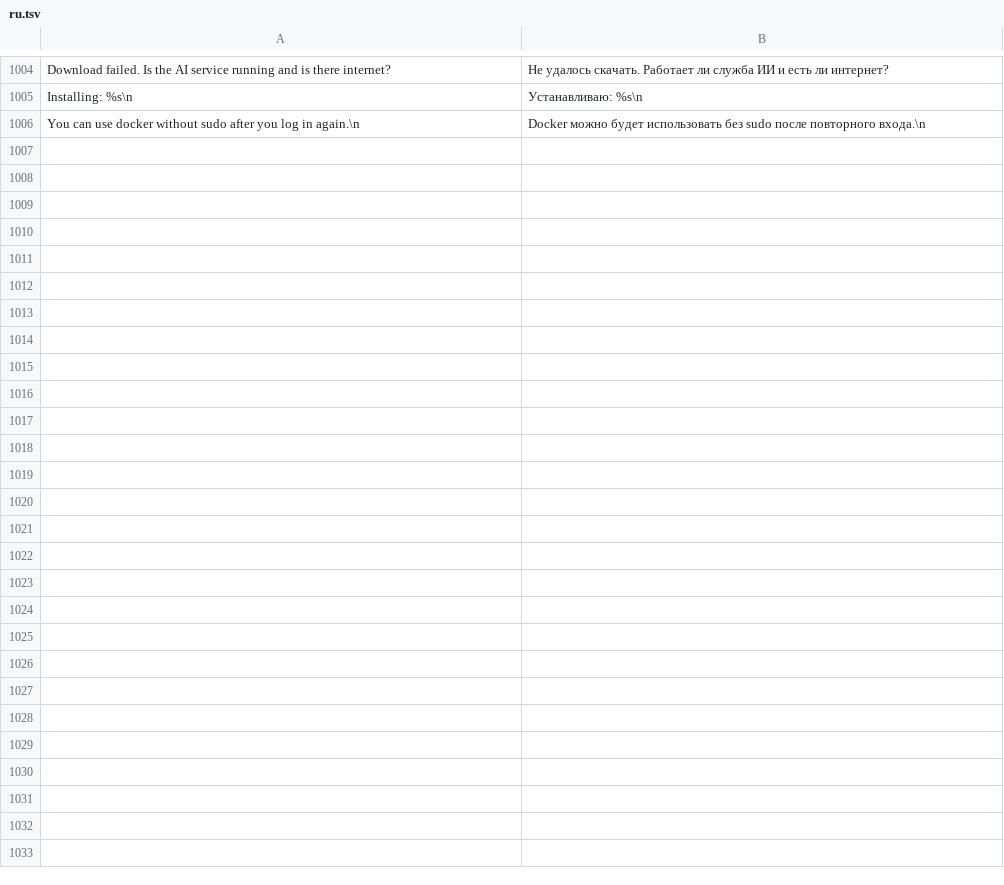
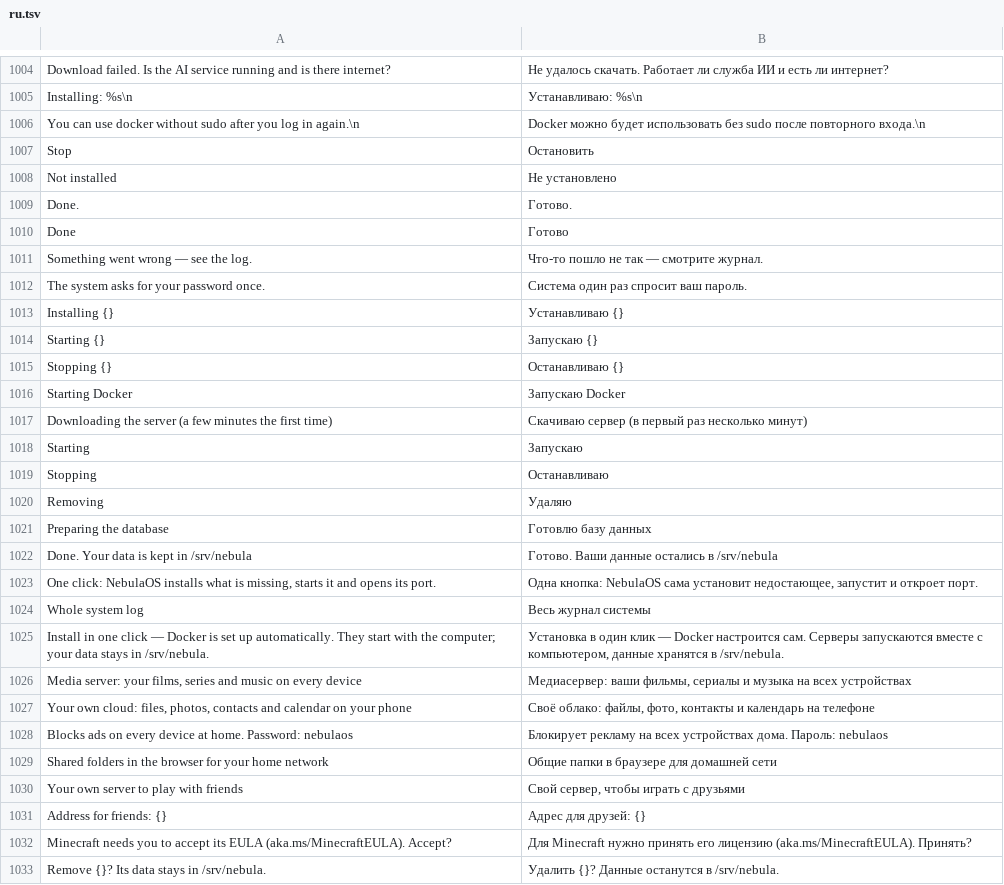
Before and after one commit to matvijaskiv-svg/NebulaOS, a TSV file: desktop/usr/share/nebulaos/i18n/ru.tsv, drawn as a sheet; only a part is shown, gaps mark what is left out.

Commit message:
NebulaOS 0.9.5: Server Panel: Jellyfin, Nextcloud, Pi-hole, file server and Minecraft install in one click with progress; services install without the terminal

```diff
--- a/desktop/usr/share/nebulaos/i18n/ru.tsv
+++ b/desktop/usr/share/nebulaos/i18n/ru.tsv
@@ -1006 +1006,28 @@ Installing: %s\n	Устанавливаю: %s\n
 You can use docker without sudo after you log in again.\n	Docker можно будет использовать без sudo после повторного входа.\n
+Stop	Остановить
+Not installed	Не установлено
+Done.	Готово.
+Done	Готово
+Something went wrong — see the log.	Что-то пошло не так — смотрите журнал.
+The system asks for your password once.	Система один раз спросит ваш пароль.
+Installing {}	Устанавливаю {}
+Starting {}	Запускаю {}
+Stopping {}	Останавливаю {}
+Starting Docker	Запускаю Docker
+Downloading the server (a few minutes the first time)	Скачиваю сервер (в первый раз несколько минут)
+Starting	Запускаю
+Stopping	Останавливаю
+Removing	Удаляю
+Preparing the database	Готовлю базу данных
+Done. Your data is kept in /srv/nebula	Готово. Ваши данные остались в /srv/nebula
+One click: NebulaOS installs what is missing, starts it and opens its port.	Одна кнопка: NebulaOS сама установит недостающее, запустит и откроет порт.
+Whole system log	Весь журнал системы
+Install in one click — Docker is set up automatically. They start with the computer; your data stays in /srv/nebula.	Установка в один клик — Docker настроится сам. Серверы запускаются вместе с компьютером, данные хранятся в /srv/nebula.
+Media server: your films, series and music on every device	Медиасервер: ваши фильмы, сериалы и музыка на всех устройствах
+Your own cloud: files, photos, contacts and calendar on your phone	Своё облако: файлы, фото, контакты и календарь на телефоне
+Blocks ads on every device at home. Password: nebulaos	Блокирует рекламу на всех устройствах дома. Пароль: nebulaos
+Shared folders in the browser for your home network	Общие папки в браузере для домашней сети
+Your own server to play with friends	Свой сервер, чтобы играть с друзьями
+Address for friends: {}	Адрес для друзей: {}
+Minecraft needs you to accept its EULA (aka.ms/MinecraftEULA). Accept?	Для Minecraft нужно принять его лицензию (aka.ms/MinecraftEULA). Принять?
+Remove {}? Its data stays in /srv/nebula.	Удалить {}? Данные останутся в /srv/nebula.
```
Also changed, not shown: desktop/usr/share/nebulaos/i18n/it.tsv, desktop/usr/share/nebulaos/i18n/uk.tsv, 8 other files.
